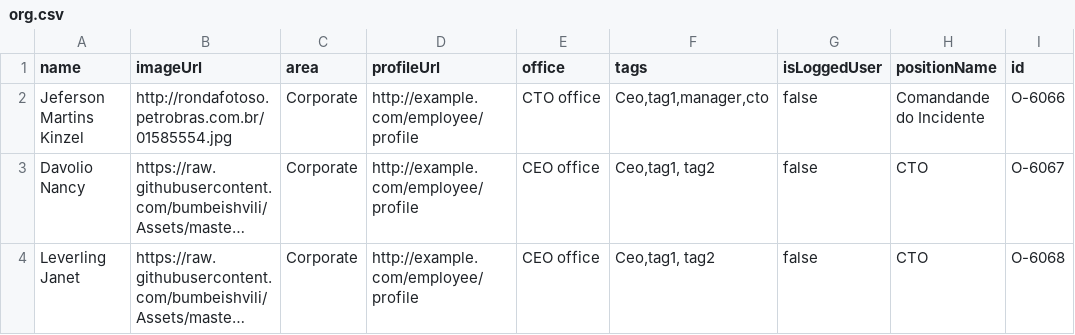
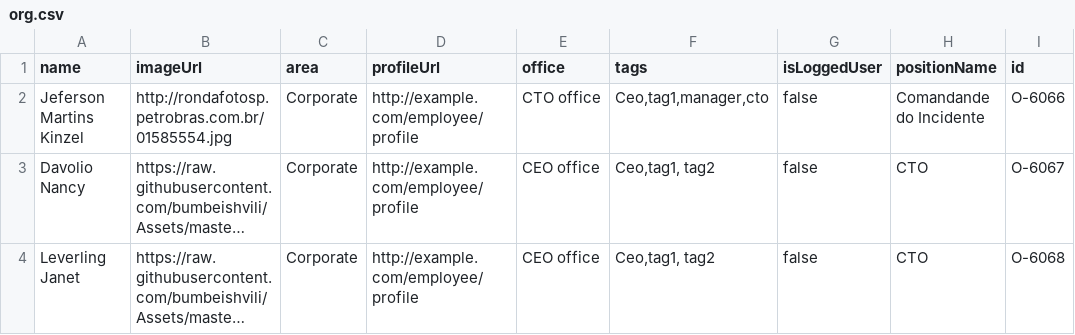
Before and after one commit to profglac/D3.js-orgchart, a CSV file: org.csv, drawn as a sheet; only a part is shown; long unchanged cells end in …; the diff names each change by its address in the sheet, - before the commit and + after, or states it on an @@ line.

Commit message:
org.csv

```diff
--- a/org.csv
+++ b/org.csv
-B2 (imageUrl): http://rondafotoso.petrobras.com.br/01585554.jpg
+B2 (imageUrl): http://rondafotosp.petrobras.com.br/01585554.jpg
```
